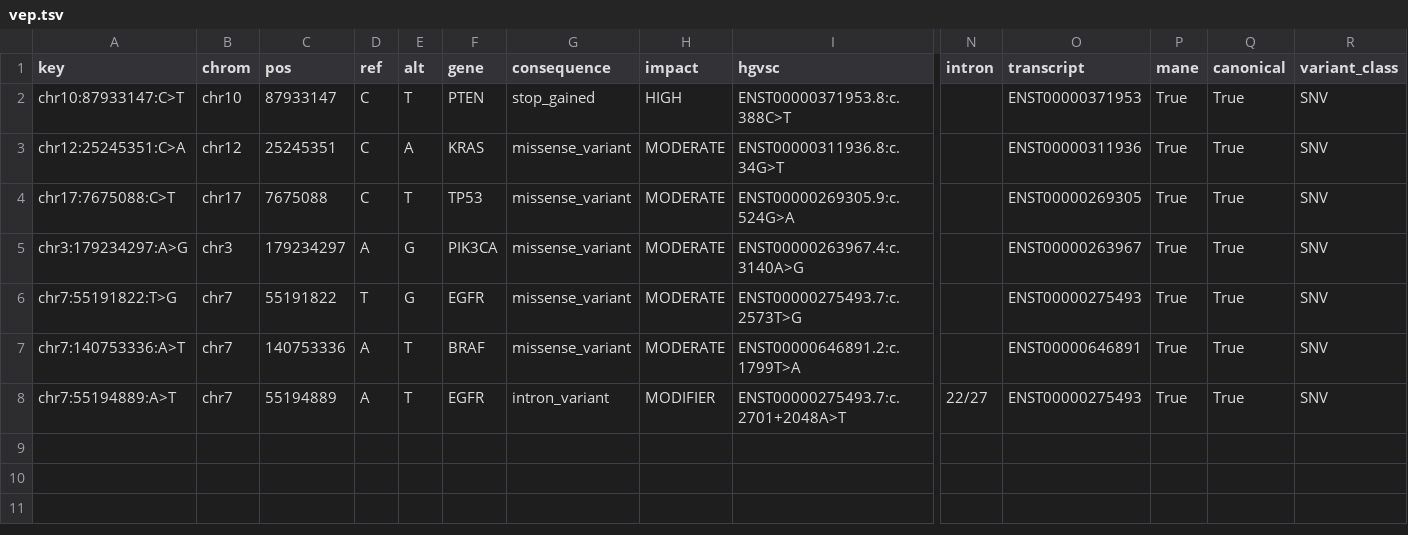
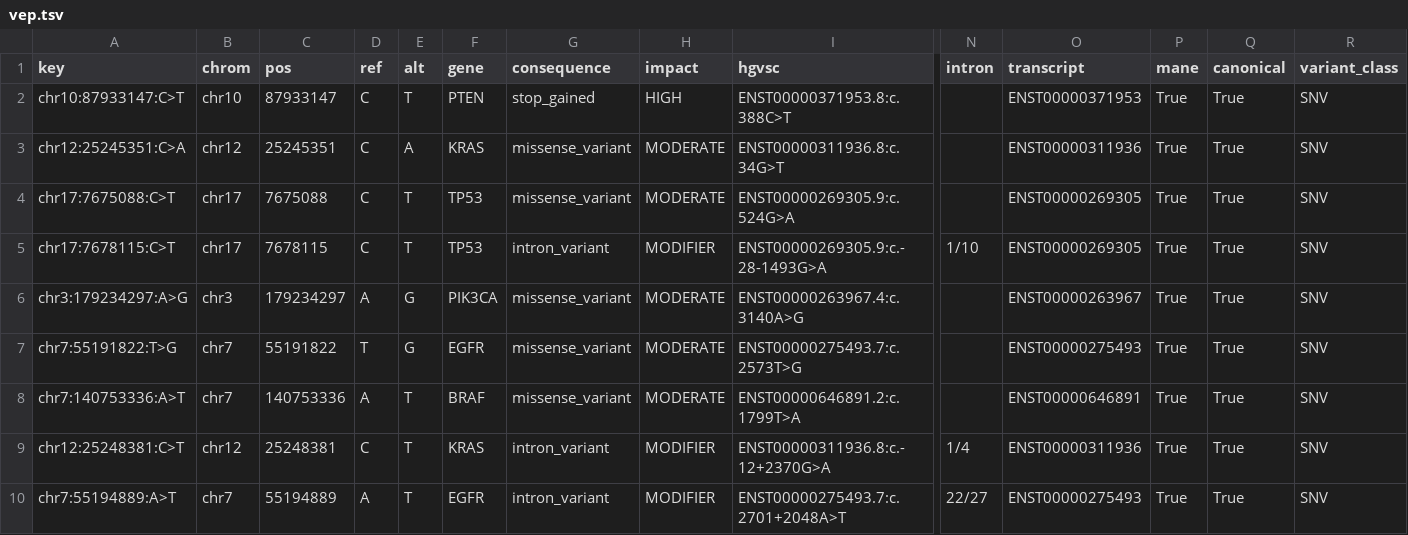
Before and after one commit to sarisiknil/tumor-profiler, a TSV file: results_example/dna/vep.tsv, drawn as a sheet; only a part is shown, gaps mark what is left out; rows hold the shown columns only; the diff names each change by its address in the sheet, - before the commit and + after, or states it on an @@ line.

```diff
--- a/results_example/dna/vep.tsv
+++ b/results_example/dna/vep.tsv
+row 5: chr17:7678115:C>T | chr17 | 7678115 | C | T | TP53 | intron_variant | MODIFIER | ENST00000269305.9:c.-28-1493G>A | 1/10 | ENST00000269305 | True | True | SNV
+row 9: chr12:25248381:C>T | chr12 | 25248381 | C | T | KRAS | intron_variant | MODIFIER | ENST00000311936.8:c.-12+2370G>A | 1/4 | ENST00000311936 | True | True | SNV
```
Also changed, not shown: results_example/dna/variants_filtered.tsv, results_example/dna/variants_merged.tsv, 19 other files.
